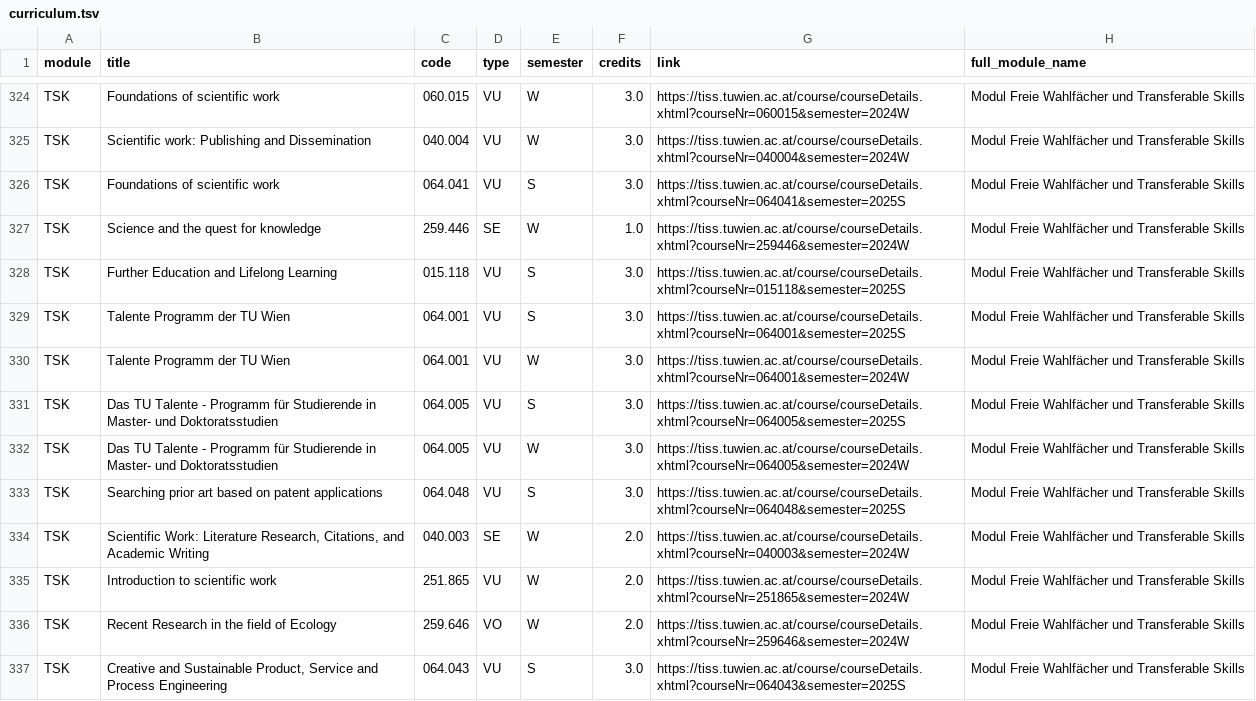
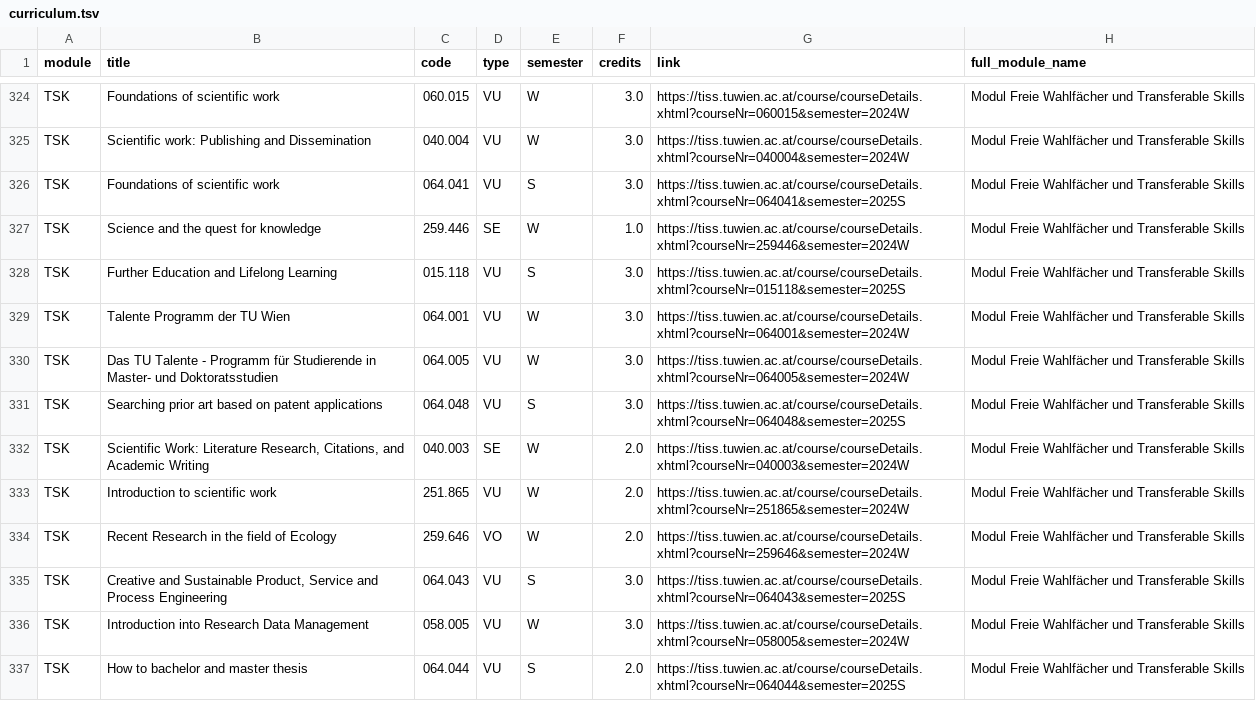
Before and after one commit to Emile-Jn/tiss-curriculum-scraper, a TSV file: curriculum.tsv, drawn as a sheet; only a part is shown, gaps mark what is left out; the shorter side is filled out with more unchanged rows; the diff names each change by its address in the sheet, - before the commit and + after, or states it on an @@ line.

```diff
--- a/curriculum.tsv
+++ b/curriculum.tsv
-row 329: TSK | Talente Programm der TU Wien | 064.001 | VU | S | 3.0 | https://tiss.tuwien.ac.at/course/courseDetails.xhtml?courseNr=064001&semester=2025S | Modul Freie Wahlfächer und Transferable Skills
-row 331: TSK | Das TU Talente - Programm für Studierende in Master- und Doktoratsstudien | 064.005 | VU | S | 3.0 | https://tiss.tuwien.ac.at/course/courseDetails.xhtml?courseNr=064005&semester=2025S | Modul Freie Wahlfächer und Transferable Skills
```
